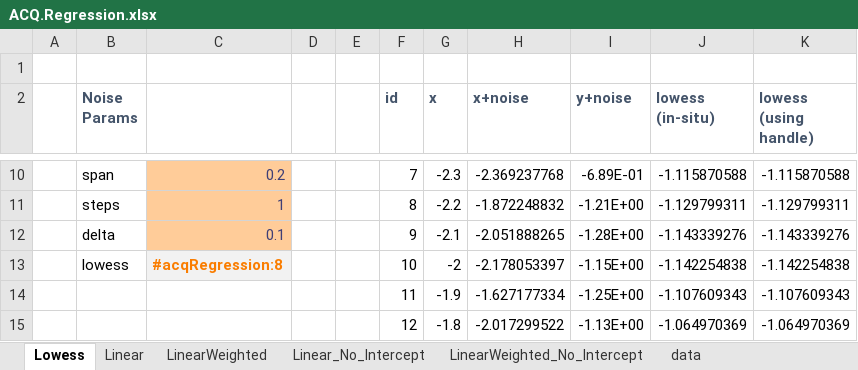
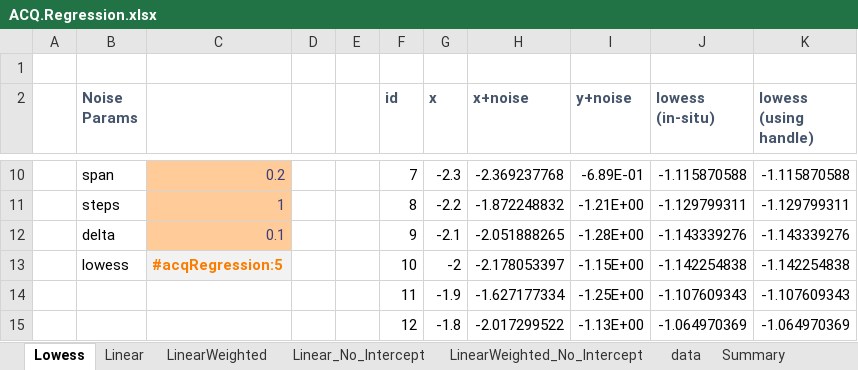
Before and after one commit to ratesquant/ACQ, an Excel workbook: ACQ.Excel/ACQ.Regression.xlsx, sheet Lowess, drawn as a sheet; only a part is shown, gaps mark what is left out; values as stored, in another font and other column widths than the file's, no borders; charts and pictures not drawn; the diff names each change by its address in the sheet, - before the commit and + after, or states it on an @@ line.

Commit message:
all regression output matches with R for all 4 cases

```diff
--- a/ACQ.Excel/ACQ.Regression.xlsx (sheet Lowess)
+++ b/ACQ.Excel/ACQ.Regression.xlsx (sheet Lowess)
+sheet tab: Summary
-C13: #acqRegression:8
+C13: #acqRegression:5
```
Also changed, not shown: sheet LinearWeighted, sheet LinearWeighted_No_Intercept, sheet Linear_No_Intercept, sheet Linear, charts or pictures, Distribution/ACQ.Regression.xlsx, 4 other files.
